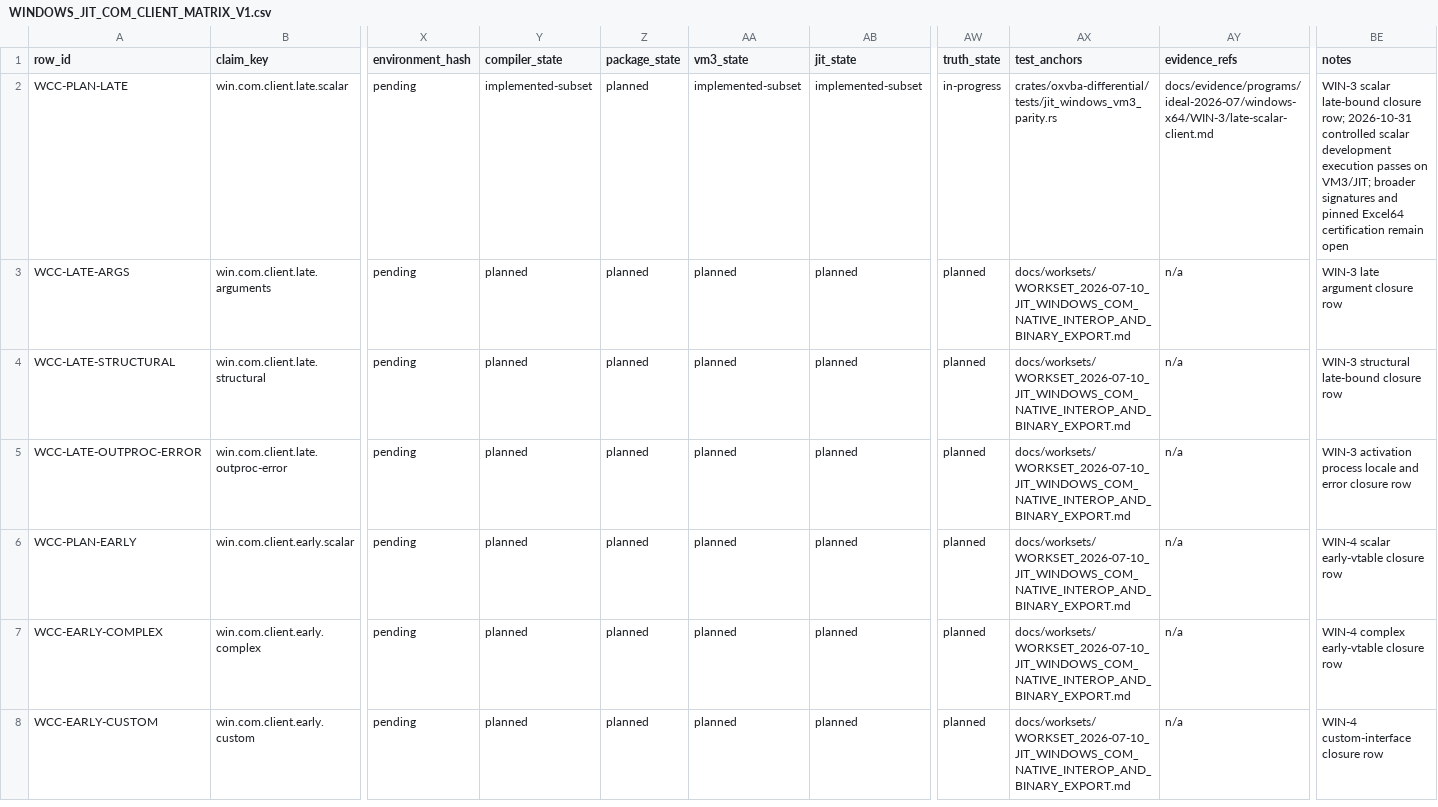
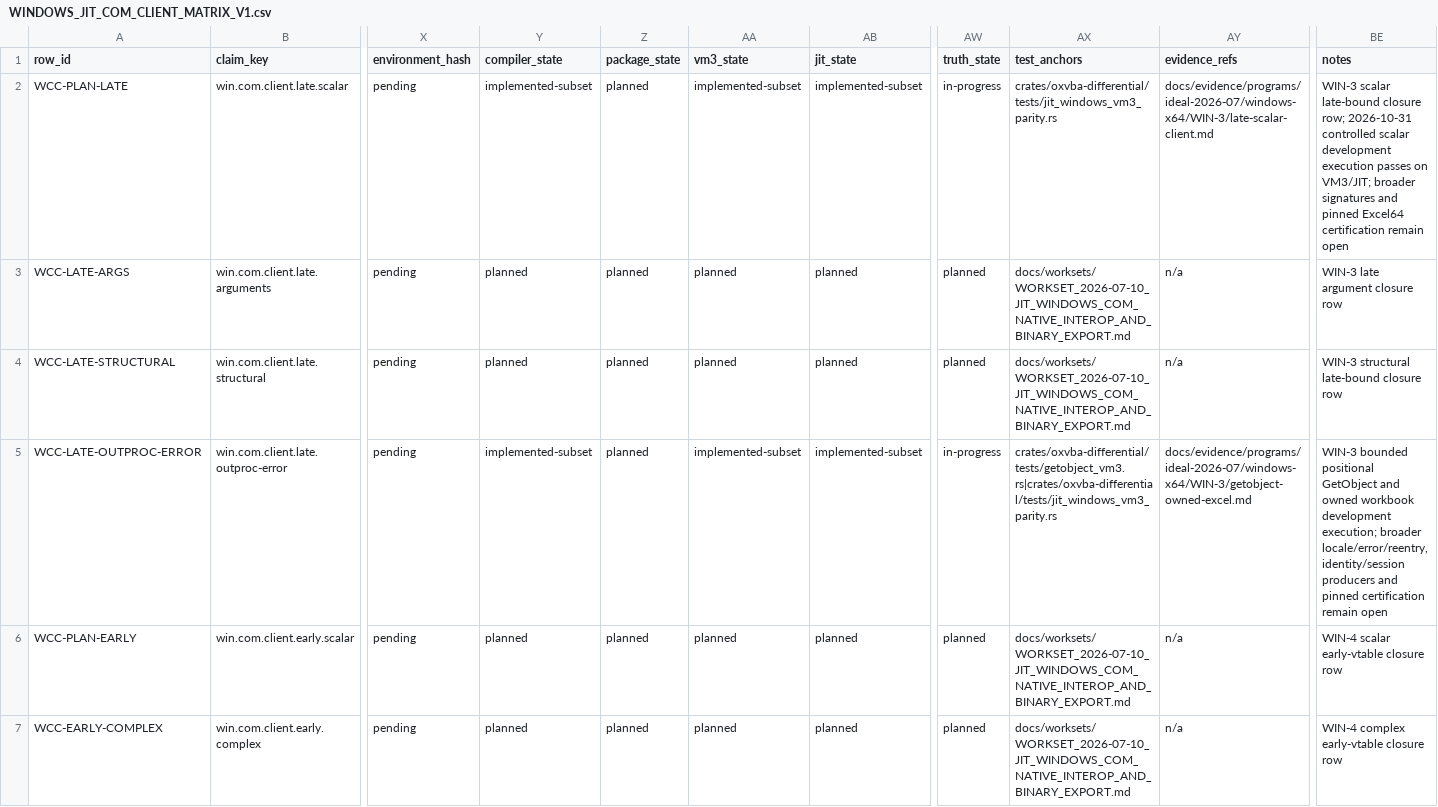
Before and after one commit to DnaCalc/CalcVBA, a CSV file: docs/validation/WINDOWS_JIT_COM_CLIENT_MATRIX_V1.csv, drawn as a sheet; only a part is shown, gaps mark what is left out; the shorter side is filled out with more unchanged rows; the diff names each change by its address in the sheet, - before the commit and + after, or states it on an @@ line.

```diff
--- a/docs/validation/WINDOWS_JIT_COM_CLIENT_MATRIX_V1.csv
+++ b/docs/validation/WINDOWS_JIT_COM_CLIENT_MATRIX_V1.csv
-Y5 (compiler_state): planned
+Y5 (compiler_state): implemented-subset
-AA5 (vm3_state): planned
+AA5 (vm3_state): implemented-subset
-AB5 (jit_state): planned
+AB5 (jit_state): implemented-subset
-AW5 (truth_state): planned
+AW5 (truth_state): in-progress
-AX5 (test_anchors): docs/worksets/WORKSET_2026-07-10_JIT_WINDOWS_COM_NATIVE_INTEROP_AND_BINARY_EXPORT.md
+AX5 (test_anchors): crates/oxvba-differential/tests/getobject_vm3.rs|crates/oxvba-differential/tests/jit_windows_vm3_parity.rs
-AY5 (evidence_refs): n/a
+AY5 (evidence_refs): docs/evidence/programs/ideal-2026-07/windows-x64/WIN-3/getobject-owned-excel.md
-BE5 (notes): WIN-3 activation process locale and error closure row
+BE5 (notes): WIN-3 bounded positional GetObject and owned workbook development execution; broader locale/error/reentry, identity/session producers and pinned certification remain open
```
Also changed, not shown: docs/validation/IDEAL_MATRIX_BEAD_TRACEABILITY_V1.csv, docs/validation/IDEAL_WINDOWS_CURRENT_STACK_RESIDUAL_V1.csv, 12 other files.
